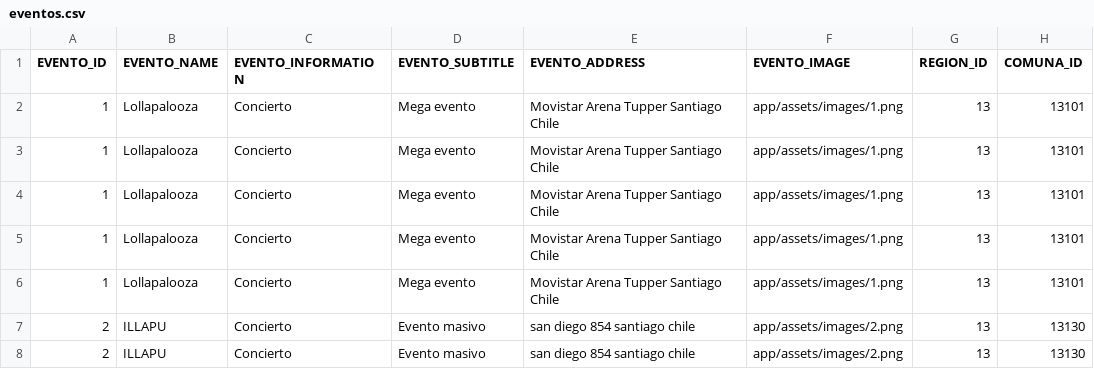
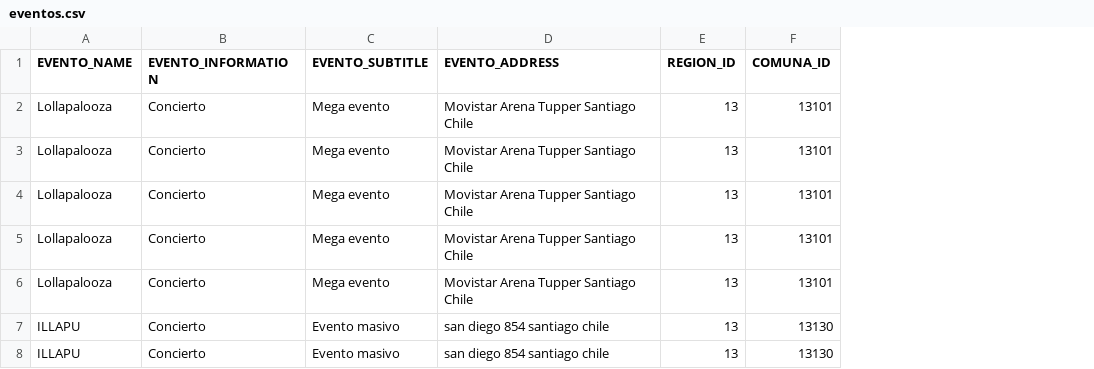
Before and after one commit to Nesus/Carryvent, a CSV file: web/db/dbEventos/eventos.csv, drawn as a sheet; the diff names each change by its address in the sheet, - before the commit and + after, or states it on an @@ line.

```diff
--- a/web/db/dbEventos/eventos.csv
+++ b/web/db/dbEventos/eventos.csv
-column A (EVENTO_ID), rows 2-8: 1 | 1 | 1 | 1 | 1 | 2 | 2
-column F (EVENTO_IMAGE), rows 2-8: app/assets/images/1.png | app/assets/images/1.png | app/assets/images/1.png | app/assets/images/1.png | app/assets/images/1.png | app/assets/images/2.png | app/assets/images/2.png
```
Also changed, not shown: 3 other files.
